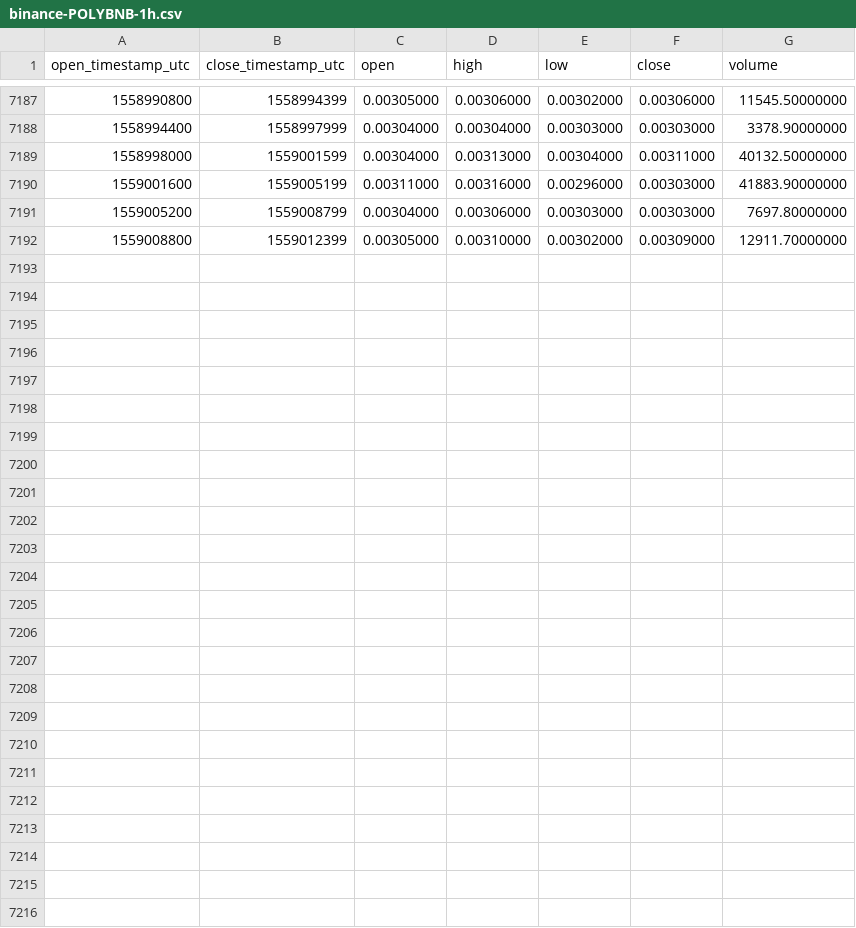
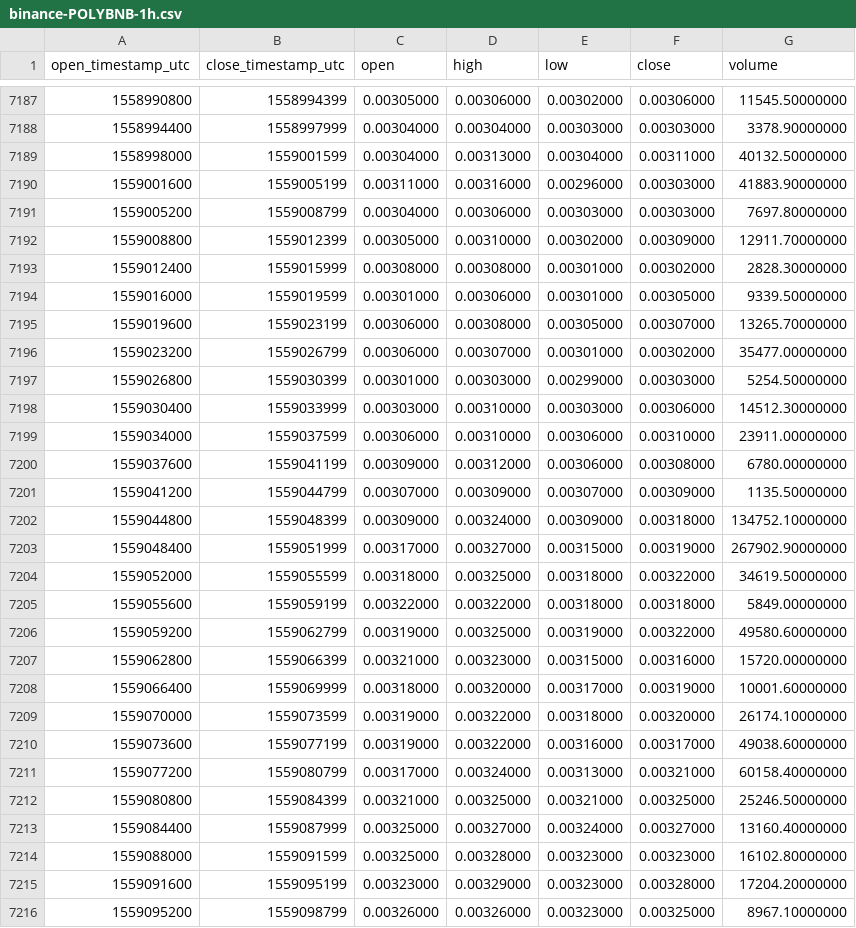
Before and after one commit to cryptobigbro/binance-POLYBNB, a CSV file: binance-POLYBNB-1h.csv, drawn as a sheet; only a part is shown, gaps mark what is left out.

Commit message:
Update OHLCV data.

```diff
--- a/binance-POLYBNB-1h.csv
+++ b/binance-POLYBNB-1h.csv
@@ -7192 +7192,25 @@ open_timestamp_utc,close_timestamp_utc,open,high,low,close,volume
 1559008800,1559012399,0.00305000,0.00310000,0.00302000,0.00309000,12911.70000000
+1559012400,1559015999,0.00308000,0.00308000,0.00301000,0.00302000,2828.30000000
+1559016000,1559019599,0.00301000,0.00306000,0.00301000,0.00305000,9339.50000000
+1559019600,1559023199,0.00306000,0.00308000,0.00305000,0.00307000,13265.70000000
+1559023200,1559026799,0.00306000,0.00307000,0.00301000,0.00302000,35477.00000000
+1559026800,1559030399,0.00301000,0.00303000,0.00299000,0.00303000,5254.50000000
+1559030400,1559033999,0.00303000,0.00310000,0.00303000,0.00306000,14512.30000000
+1559034000,1559037599,0.00306000,0.00310000,0.00306000,0.00310000,23911.00000000
+1559037600,1559041199,0.00309000,0.00312000,0.00306000,0.00308000,6780.00000000
+1559041200,1559044799,0.00307000,0.00309000,0.00307000,0.00309000,1135.50000000
+1559044800,1559048399,0.00309000,0.00324000,0.00309000,0.00318000,134752.10000000
+1559048400,1559051999,0.00317000,0.00327000,0.00315000,0.00319000,267902.90000000
+1559052000,1559055599,0.00318000,0.00325000,0.00318000,0.00322000,34619.50000000
+1559055600,1559059199,0.00322000,0.00322000,0.00318000,0.00318000,5849.00000000
+1559059200,1559062799,0.00319000,0.00325000,0.00319000,0.00322000,49580.60000000
+1559062800,1559066399,0.00321000,0.00323000,0.00315000,0.00316000,15720.00000000
+1559066400,1559069999,0.00318000,0.00320000,0.00317000,0.00319000,10001.60000000
+1559070000,1559073599,0.00319000,0.00322000,0.00318000,0.00320000,26174.10000000
+1559073600,1559077199,0.00319000,0.00322000,0.00316000,0.00317000,49038.60000000
+1559077200,1559080799,0.00317000,0.00324000,0.00313000,0.00321000,60158.40000000
+1559080800,1559084399,0.00321000,0.00325000,0.00321000,0.00325000,25246.50000000
+1559084400,1559087999,0.00325000,0.00327000,0.00324000,0.00327000,13160.40000000
+1559088000,1559091599,0.00325000,0.00328000,0.00323000,0.00323000,16102.80000000
+1559091600,1559095199,0.00323000,0.00329000,0.00323000,0.00328000,17204.20000000
+1559095200,1559098799,0.00326000,0.00326000,0.00323000,0.00325000,8967.10000000
```
Also changed, not shown: binance-POLYBNB-1d.csv.
